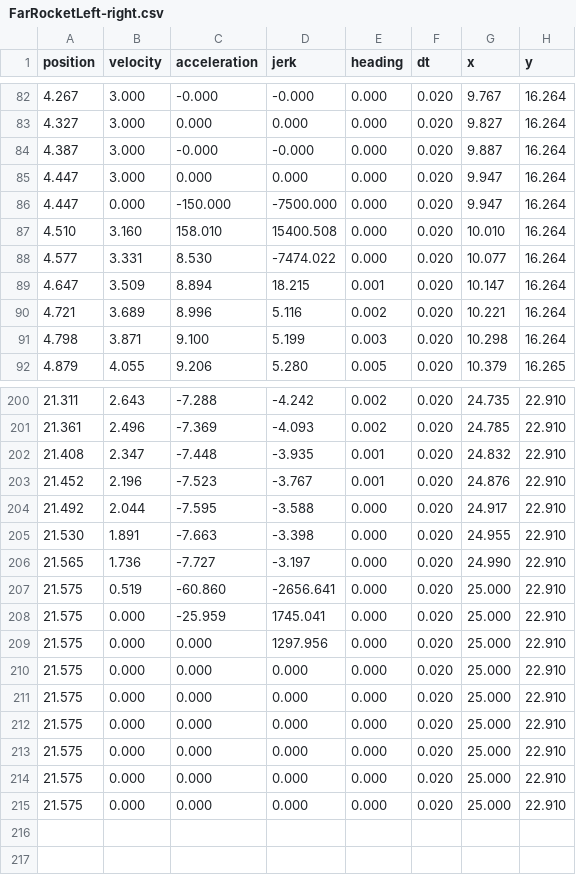
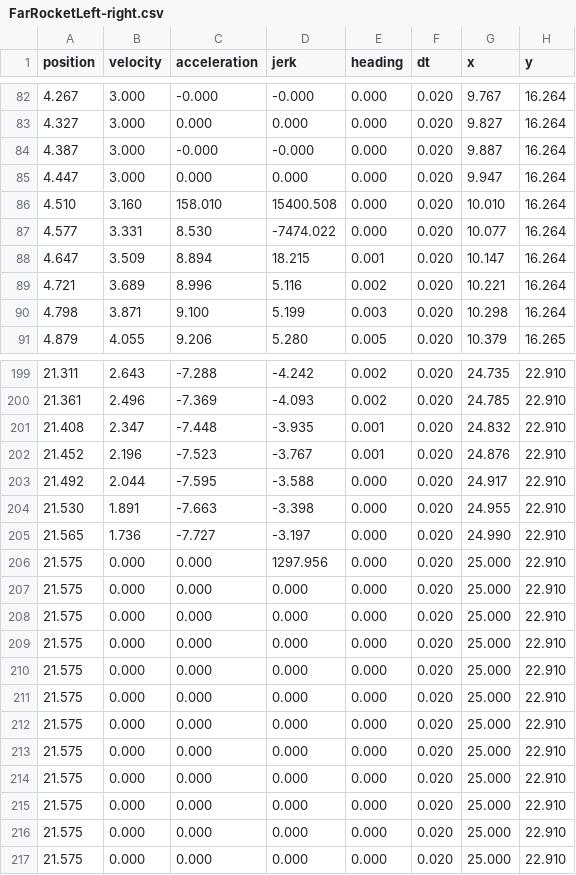
Before and after one commit to SaratogaMSET/Nigiri2019, a CSV file: src/main/java/frc/paths/FarRocketLeft-right.csv, drawn as a sheet; only a part is shown, gaps mark what is left out.

```diff
--- a/src/main/java/frc/paths/FarRocketLeft-right.csv
+++ b/src/main/java/frc/paths/FarRocketLeft-right.csv
@@ -85,3 +85,2 @@ position,velocity,acceleration,jerk,heading,dt,x,y
 4.447, 3.000, 0.000, 0.000, 0.000, 0.020, 9.947, 16.264
-4.447, 0.000, -150.000, -7500.000, 0.000, 0.020, 9.947, 16.264
 4.510, 3.160, 158.010, 15400.508, 0.000, 0.020, 10.010, 16.264
@@ -206,5 +205,8 @@ position,velocity,acceleration,jerk,heading,dt,x,y
 21.565, 1.736, -7.727, -3.197, 0.000, 0.020, 24.990, 22.910
-21.575, 0.519, -60.860, -2656.641, 0.000, 0.020, 25.000, 22.910
-21.575, 0.000, -25.959, 1745.041, 0.000, 0.020, 25.000, 22.910
 21.575, 0.000, 0.000, 1297.956, 0.000, 0.020, 25.000, 22.910
+21.575, 0.000, 0.000, 0.000, 0.000, 0.020, 25.000, 22.910
+21.575, 0.000, 0.000, 0.000, 0.000, 0.020, 25.000, 22.910
+21.575, 0.000, 0.000, 0.000, 0.000, 0.020, 25.000, 22.910
+21.575, 0.000, 0.000, 0.000, 0.000, 0.020, 25.000, 22.910
+21.575, 0.000, 0.000, 0.000, 0.000, 0.020, 25.000, 22.910
 21.575, 0.000, 0.000, 0.000, 0.000, 0.020, 25.000, 22.910
```
Also changed, not shown: src/main/java/frc/paths/FarRocketLeft-center.csv, src/main/java/frc/paths/FarRocketLeft-left.csv, 52 other files.
